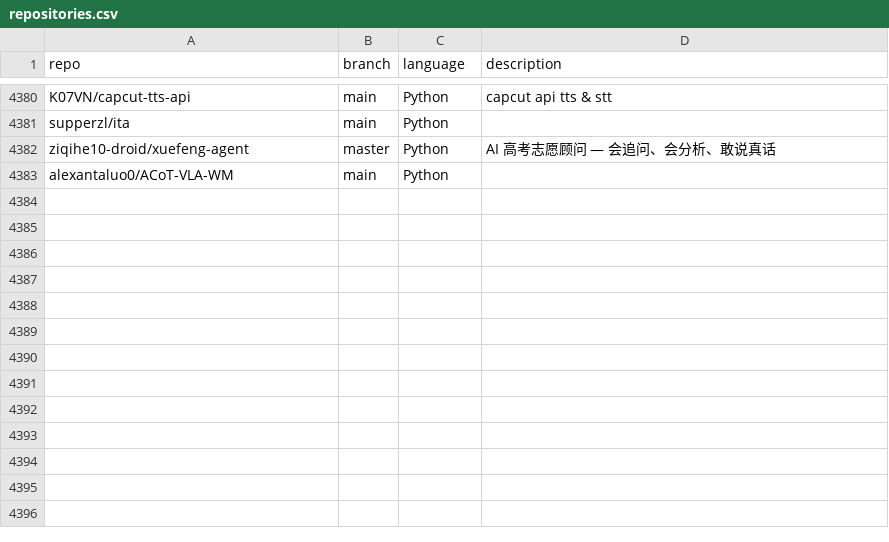
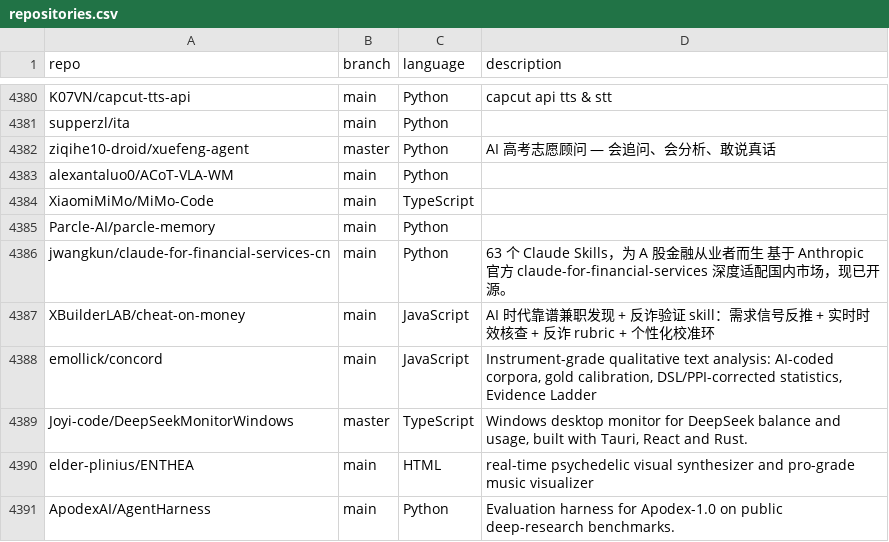
Before and after one commit to JOSIAHTHEPROGRAMMER/GitHubTree, a CSV file: _data/repositories.csv, drawn as a sheet; only a part is shown, gaps mark what is left out; the diff names each change by its address in the sheet, - before the commit and + after, or states it on an @@ line.

Commit message:
chore: added 8 new repos

```diff
--- a/_data/repositories.csv
+++ b/_data/repositories.csv
+row 4384: XiaomiMiMo/MiMo-Code | main | TypeScript
+row 4385: Parcle-AI/parcle-memory | main | Python
+row 4386: jwangkun/claude-for-financial-services-cn | main | Python | 63 个 Claude Skills，为 A 股金融从业者而生 基于 Anthropic 官方 claude-for-financial-services 深度适配国内市场，现已开源。
+row 4387: XBuilderLAB/cheat-on-money | main | JavaScript | AI 时代靠谱兼职发现 + 反诈验证 skill：需求信号反推 + 实时时效核查 + 反诈 rubric + 个性化校准环
+row 4388: emollick/concord | main | JavaScript | Instrument-grade qualitative text analysis: AI-coded corpora, gold calibration, DSL/PPI-corrected statistics, Evidence Ladder
+row 4389: Joyi-code/DeepSeekMonitorWindows | master | TypeScript | Windows desktop monitor for DeepSeek balance and usage, built with Tauri, React and Rust.
+row 4390: elder-plinius/ENTHEA | main | HTML | real-time psychedelic visual synthesizer and pro-grade music visualizer
+row 4391: ApodexAI/AgentHarness | main | Python | Evaluation harness for Apodex-1.0 on public deep-research benchmarks.
```
